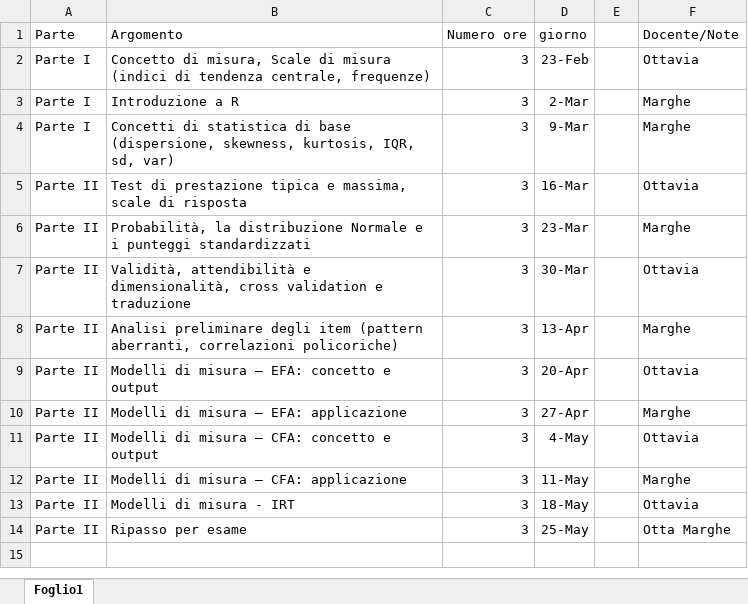
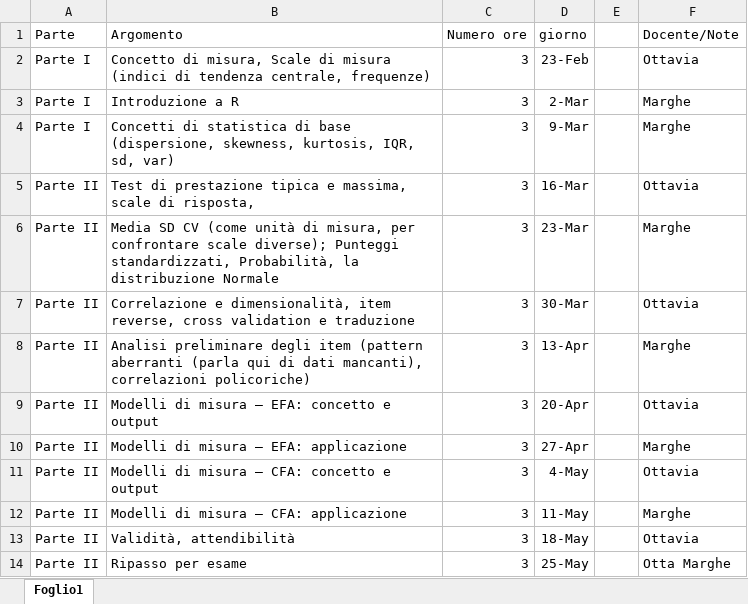
Before and after one commit to OttaviaE/test-organizzioni-fisppa, an Excel workbook: schema/organizzaione-argomenti.xlsx, sheet Foglio1, drawn as a sheet; values as stored, in another font and other column widths than the file's, no borders; the diff names each change by its address in the sheet, - before the commit and + after, or states it on an @@ line.

```diff
--- a/schema/organizzaione-argomenti.xlsx (sheet Foglio1)
+++ b/schema/organizzaione-argomenti.xlsx (sheet Foglio1)
-B5 (Argomento): …scale di risposta
+B5 (Argomento): …scale di risposta,
-B6 (Argomento): Probabilità, la distribuzione Normale e i punteggi standardizzati
+B6 (Argomento): Media SD CV (come unità di misura, per confrontare scale diverse); Punteggi standardizzati, Probabilità, la distribuzione Normale
-B7 (Argomento): Validità, attendibilità e dimensionalità, cross validation…
+B7 (Argomento): Correlazione e dimensionalità, item reverse, cross validation…
-B8 (Argomento): …item (pattern aberranti, correlazioni policoriche)
+B8 (Argomento): …item (pattern aberranti (parla qui di dati mancanti), correlazioni policoriche)
-B13 (Argomento): Modelli di misura - IRT
+B13 (Argomento): Validità, attendibilità
```
Also changed, not shown: 23 other files.
